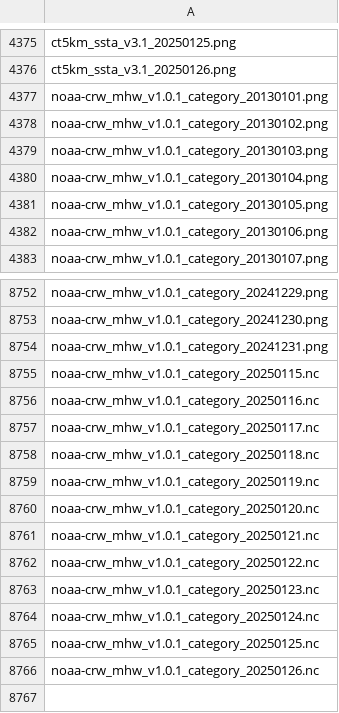
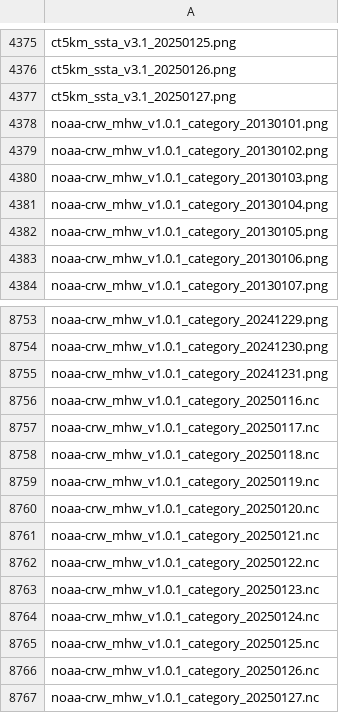
Before and after one commit to HakaiInstitute/ssta_images, a CSV file: dist/names.csv, drawn as a sheet; only a part is shown, gaps mark what is left out; removed rows and columns are numbered as before the commit, all else as after; the diff names each change by its address in the sheet, - before the commit and + after, or states it on an @@ line.

```diff
--- a/dist/names.csv
+++ b/dist/names.csv
+row 4377: ct5km_ssta_v3.1_20250127.png
-row 8755: noaa-crw_mhw_v1.0.1_category_20250115.nc
+row 8767: noaa-crw_mhw_v1.0.1_category_20250127.nc
```
Also changed, not shown: static/names.csv, 2 other files.
